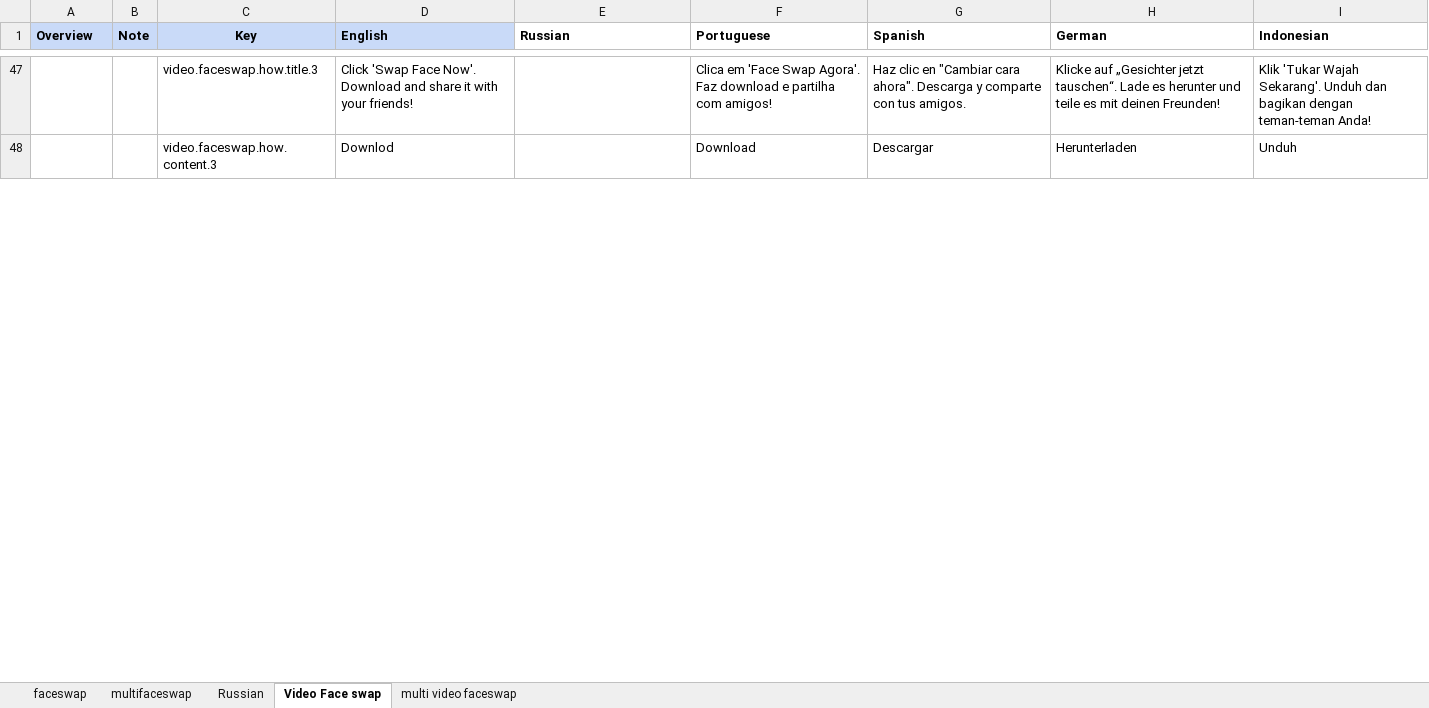
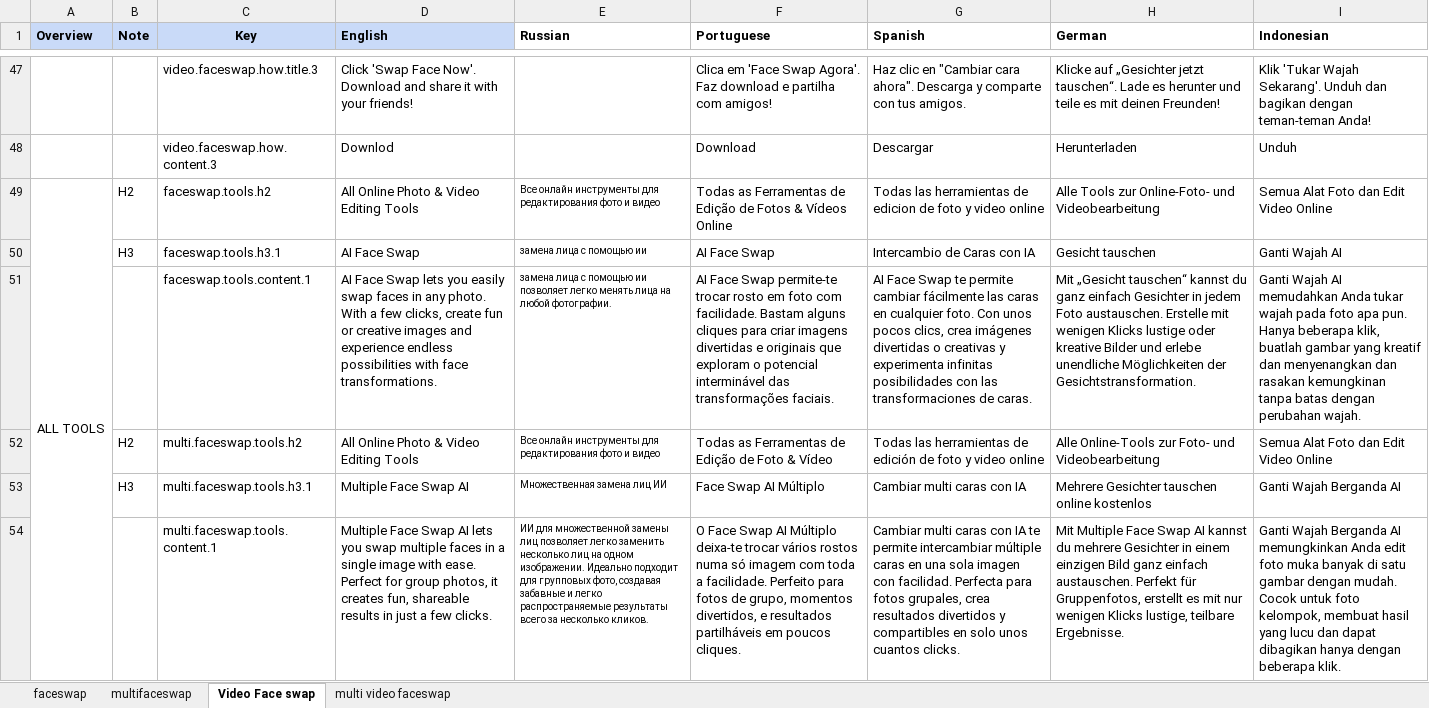
Before and after one commit to shahshawaiz/pixelmorph, an Excel workbook: cms/app/content/faceswap-content.xlsx, sheet Video Face swap, drawn as a sheet; only a part is shown, gaps mark what is left out; values as stored, in another font and other column widths than the file's, no borders; the diff covers the shown part only; the diff names each change by its address in the sheet, - before the commit and + after, or states it on an @@ line.

```diff
--- a/cms/app/content/faceswap-content.xlsx (sheet Video Face swap)
+++ b/cms/app/content/faceswap-content.xlsx (sheet Video Face swap)
-sheet tab: Russian
+row 49: ALL TOOLS | H2 | faceswap.tools.h2 | All Online Photo & Video Editing Tools | Все онлайн инструменты для редактирования фото и видео | Todas as Ferramentas de Edição de Fotos & Vídeos Online | Todas las herramientas de edicion de foto y video online | Alle Tools zur Online-Foto- und Videobearbeitung | Semua Alat Foto dan Edit Video Online
+row 50:  | H3 | faceswap.tools.h3.1 | AI Face Swap | замена лица с помощью ии | AI Face Swap | Intercambio de Caras con IA | Gesicht tauschen | Ganti Wajah AI
+row 51:  |  | faceswap.tools.content.1 | AI Face Swap lets you easily swap faces in any photo. With a few clicks, create fun or creative images and experience endless possibilities with face transformations. | замена лица с помощью ии позволяет легко менять лица на любой фотографии. | AI Face Swap permite-te trocar rosto em foto com facilidade. Bastam alguns cliques para criar imagens divertidas e originais que exploram o potencial interminável das transformações faciais. | AI Face Swap te permite cambiar fácilmente las caras en cualquier foto. Con unos pocos clics, crea imágenes divertidas o creativas y experimenta infinitas posibilidades con las transformaciones de caras. | Mit „Gesicht tauschen“ kannst du ganz einfach Gesichter in jedem Foto austauschen. Erstelle mit wenigen Klicks lustige oder kreative Bilder und erlebe unendliche Möglichkeiten der Gesichtstransformation. | Ganti Wajah AI memudahkan Anda tukar wajah pada foto apa pun. Hanya beberapa klik, buatlah gambar yang kreatif dan menyenangkan dan rasakan kemungkinan tanpa batas dengan perubahan wajah.
+row 52:  | H2 | multi.faceswap.tools.h2 | All Online Photo & Video Editing Tools | Все онлайн инструменты для редактирования фото и видео | Todas as Ferramentas de Edição de Foto & Vídeo | Todas las herramientas de edición de foto y video online | Alle Online-Tools zur Foto- und Videobearbeitung | Semua Alat Foto dan Edit Video Online
+row 53:  | H3 | multi.faceswap.tools.h3.1 | Multiple Face Swap AI | Множественная замена лиц ИИ | Face Swap AI Múltiplo | Cambiar multi caras con IA | Mehrere Gesichter tauschen online kostenlos | Ganti Wajah Berganda AI
+row 54:  |  | multi.faceswap.tools.content.1 | Multiple Face Swap AI lets you swap multiple faces in a single image with ease. Perfect for group photos, it creates fun, shareable results in just a few clicks. | ИИ для множественной замены лиц позволяет легко заменить несколько лиц на одном изображении. Идеально подходит для групповых фото, создавая забавные и легко распространяемые результаты всего за несколько кликов. | O Face Swap AI Múltiplo deixa-te trocar vários rostos numa só imagem com toda a facilidade. Perfeito para fotos de grupo, momentos divertidos, e resultados partilháveis em poucos cliques. | Cambiar multi caras con IA te permite intercambiar múltiple caras en una sola imagen con facilidad. Perfecta para fotos grupales, crea resultados divertidos y compartibles en solo unos cuantos clicks. | Mit Multiple Face Swap AI kannst du mehrere Gesichter in einem einzigen Bild ganz einfach austauschen. Perfekt für Gruppenfotos, erstellt es mit nur wenigen Klicks lustige, teilbare Ergebnisse. | Ganti Wajah Berganda AI memungkinkan Anda edit foto muka banyak di satu gambar dengan mudah. Cocok untuk foto kelompok, membuat hasil yang lucu dan dapat dibagikan hanya dengan beberapa klik.
```
Also changed, not shown: 9 added rows, 4 edited cells and merged cells elsewhere in this sheet, sheet faceswap, sheet multifaceswap, sheet multi video faceswap, 17 other files.
